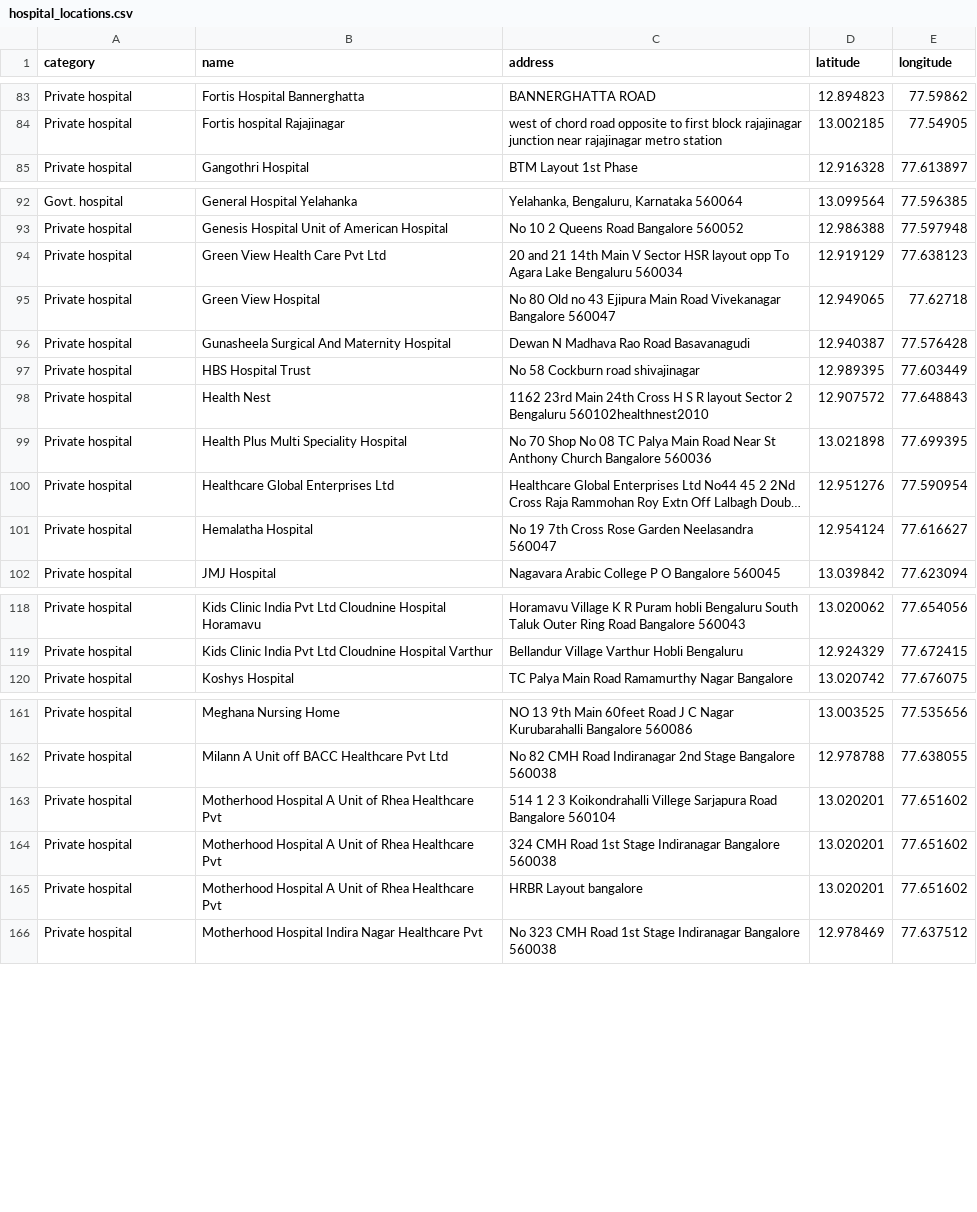
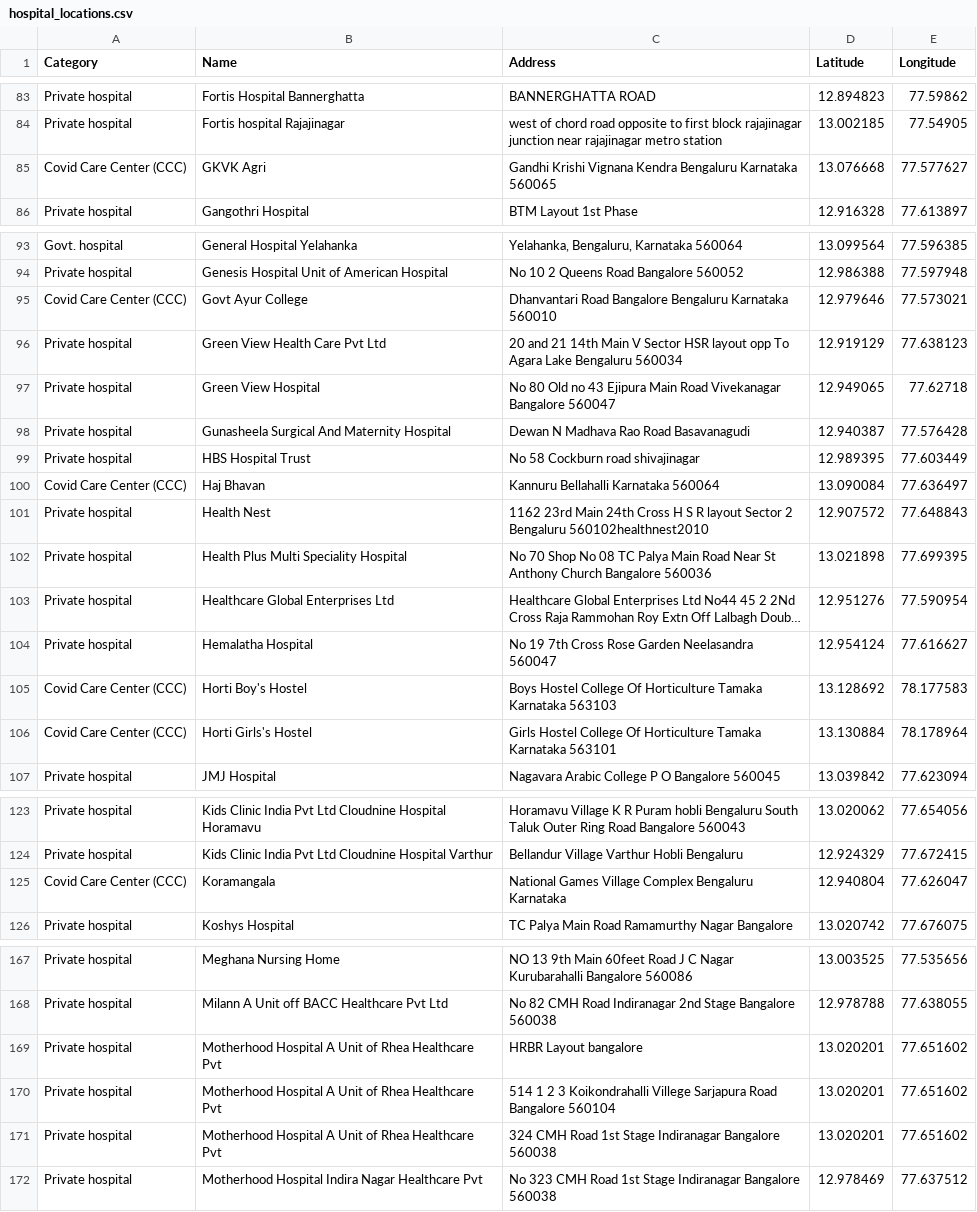
Before and after one commit to bkowshik/covid-bed-status, a CSV file: data/hospital_locations.csv, drawn as a sheet; only a part is shown, gaps mark what is left out; long unchanged cells end in …; the diff names each change by its address in the sheet, - before the commit and + after, or states it on an @@ line.

Commit message:
Added new Covid Care Centers (CCC)

```diff
--- a/data/hospital_locations.csv
+++ b/data/hospital_locations.csv
-A1: category
+A1: Category
-B1: name
+B1: Name
-C1: address
+C1: Address
-D1: latitude
+D1: Latitude
-E1: longitude
+E1: Longitude
+row 85: Covid Care Center (CCC) | GKVK Agri | Gandhi Krishi Vignana Kendra Bengaluru Karnataka 560065 | 13.076668 | 77.577627
+row 95: Covid Care Center (CCC) | Govt Ayur College | Dhanvantari Road Bangalore Bengaluru Karnataka 560010 | 12.979646 | 77.573021
+row 100: Covid Care Center (CCC) | Haj Bhavan | Kannuru Bellahalli Karnataka 560064 | 13.090084 | 77.636497
+row 105: Covid Care Center (CCC) | Horti Boy's Hostel | Boys Hostel College Of Horticulture Tamaka Karnataka 563103 | 13.128692 | 78.177583
+row 106: Covid Care Center (CCC) | Horti Girls's Hostel | Girls Hostel College Of Horticulture Tamaka Karnataka 563101 | 13.130884 | 78.178964
+row 125: Covid Care Center (CCC) | Koramangala | National Games Village Complex Bengaluru Karnataka | 12.940804 | 77.626047
@@ row 165 moved to row 169: Private hospital @@
```
Also changed, not shown: data/hospitals_raw.csv, 1 other file.
